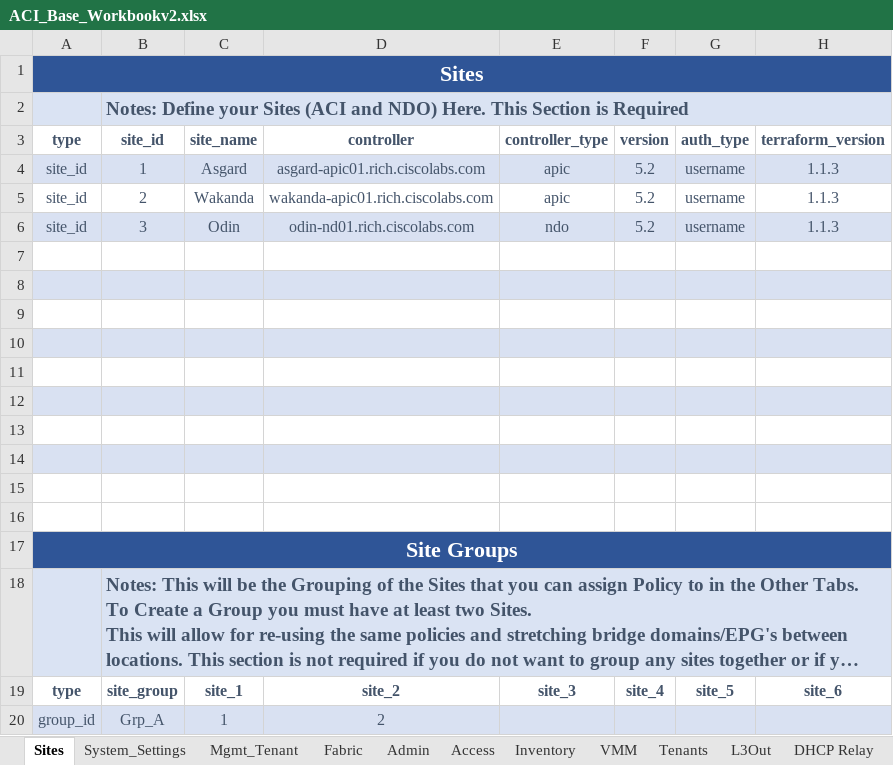
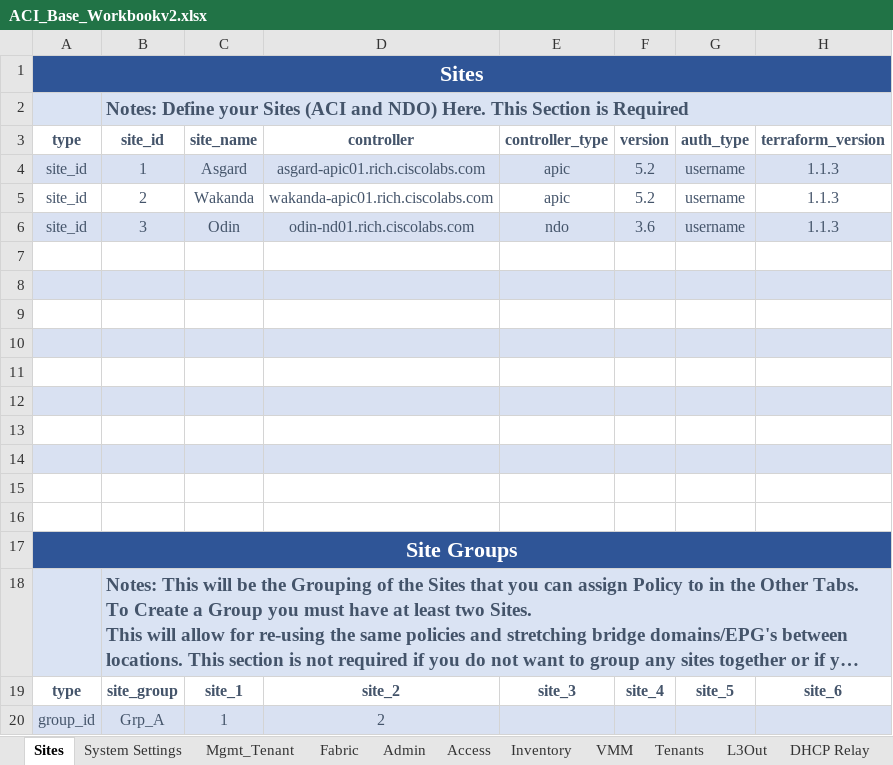
Before and after one commit to scotttyso/iac-easy-aci, an Excel workbook: ACI_Base_Workbookv2.xlsx, sheet Sites, drawn as a sheet; only a part is shown; long unchanged cells end in …; values as stored, in another font and other column widths than the file's, no borders; the diff names each change by its address in the sheet, - before the commit and + after, or states it on an @@ line.

```diff
--- a/ACI_Base_Workbookv2.xlsx (sheet Sites)
+++ b/ACI_Base_Workbookv2.xlsx (sheet Sites)
-sheet tab: System_Settings
+sheet tab: System Settings
-F6 (version): 5.2
+F6 (version): 3.6
```
Also changed, not shown: sheet formulas, 34 other files.
